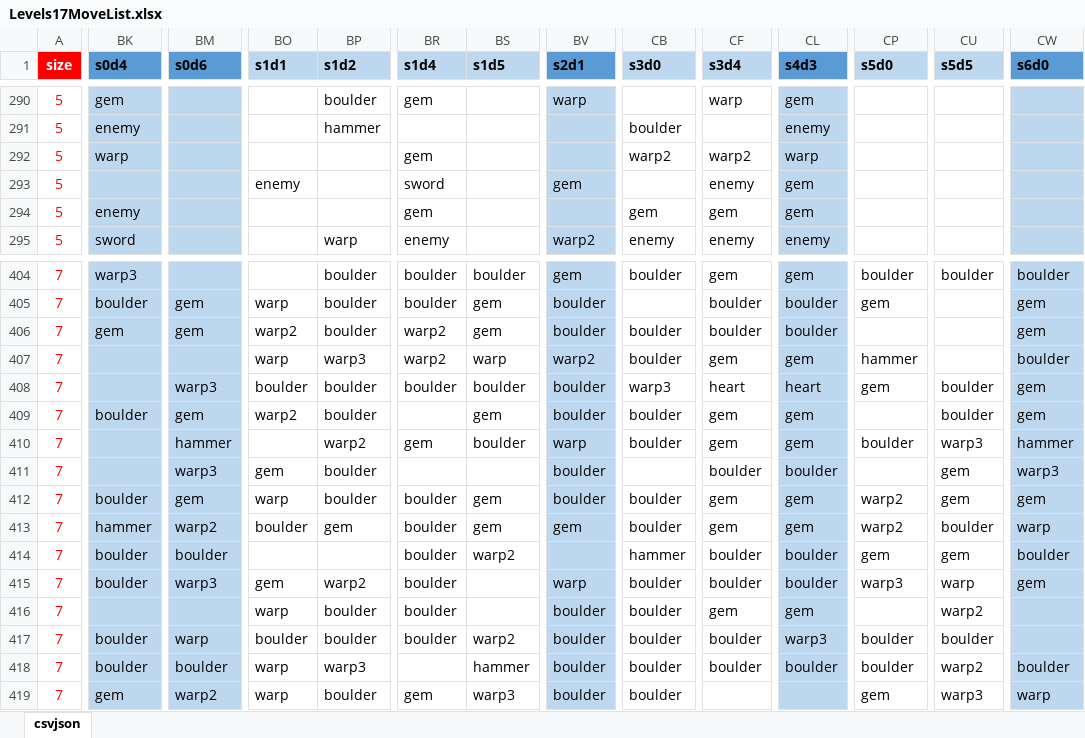
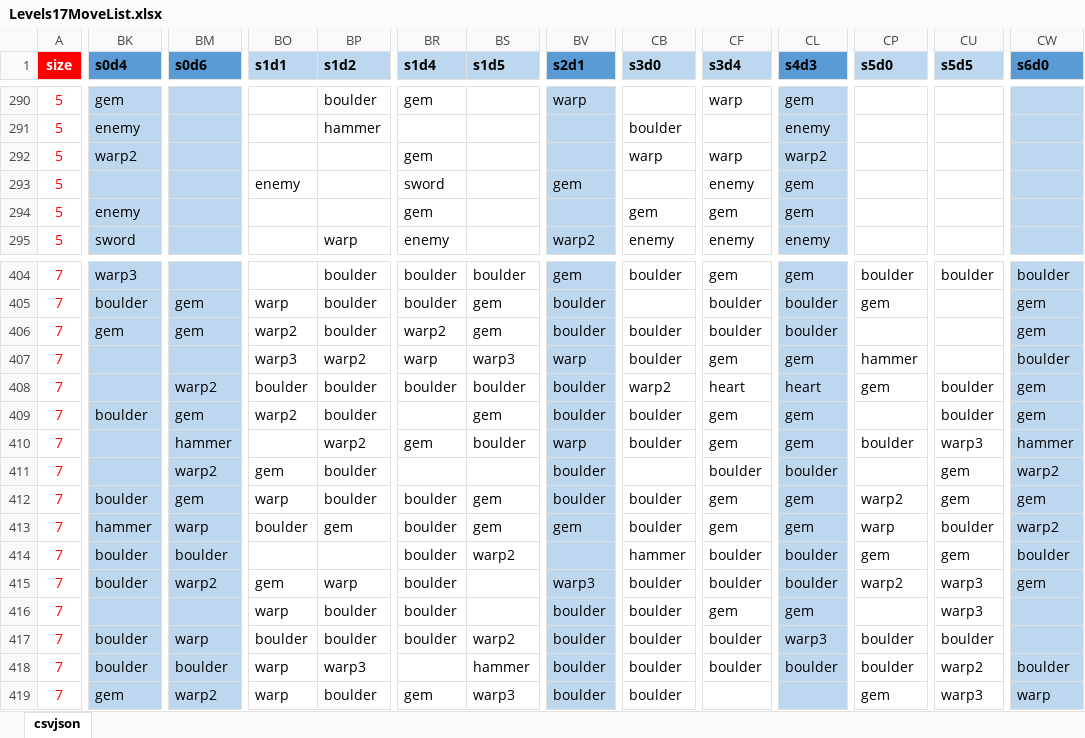
Before and after one commit to emchar1/PUZLBoy, an Excel workbook: JSON/Levels17MoveList.xlsx, sheet csvjson, drawn as a sheet; only a part is shown, gaps mark what is left out; values as stored, in another font and other column widths than the file's, no borders; the diff covers the shown part only; the diff names each change by its address in the sheet, - before the commit and + after, or states it on an @@ line.

```diff
--- a/JSON/Levels17MoveList.xlsx (sheet csvjson)
+++ b/JSON/Levels17MoveList.xlsx (sheet csvjson)
-BK292 (s0d4): warp
+BK292 (s0d4): warp2
-CB292 (s3d0): warp2
+CB292 (s3d0): warp
-CF292 (s3d4): warp2
+CF292 (s3d4): warp
-CL292 (s4d3): warp
+CL292 (s4d3): warp2
-BO407 (s1d1): warp
+BO407 (s1d1): warp3
-BP407 (s1d2): warp3
+BP407 (s1d2): warp2
-BR407 (s1d4): warp2
+BR407 (s1d4): warp
-BS407 (s1d5): warp
+BS407 (s1d5): warp3
-BV407 (s2d1): warp2
+BV407 (s2d1): warp
-BM408 (s0d6): warp3
+BM408 (s0d6): warp2
-CB408 (s3d0): warp3
+CB408 (s3d0): warp2
-BM411 (s0d6): warp3
+BM411 (s0d6): warp2
-CW411 (s6d0): warp3
+CW411 (s6d0): warp2
-BM413 (s0d6): warp2
+BM413 (s0d6): warp
-CP413 (s5d0): warp2
+CP413 (s5d0): warp
-CW413 (s6d0): warp
+CW413 (s6d0): warp2
-BM415 (s0d6): warp3
+BM415 (s0d6): warp2
-BP415 (s1d2): warp2
+BP415 (s1d2): warp
-BV415 (s2d1): warp
+BV415 (s2d1): warp3
-CP415 (s5d0): warp3
+CP415 (s5d0): warp2
-CU415 (s5d5): warp
+CU415 (s5d5): warp3
-CU416 (s5d5): warp2
+CU416 (s5d5): warp3
```
Also changed, not shown: 1 added row, 1 removed row and 132 edited cells elsewhere in this sheet, 2 other files.
